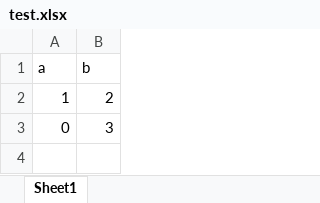
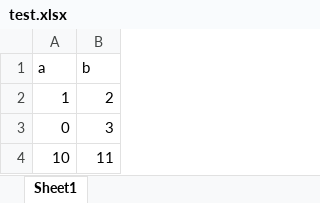
Before and after one commit to Lucifer-02/excel, an Excel workbook: test.xlsx, sheet Sheet1, drawn as a sheet; values as stored, in another font and other column widths than the file's, no borders; the diff names each change by its address in the sheet, - before the commit and + after, or states it on an @@ line.

Commit message:
update

```diff
--- a/test.xlsx (sheet Sheet1)
+++ b/test.xlsx (sheet Sheet1)
+row 4: 10 | 11
```
